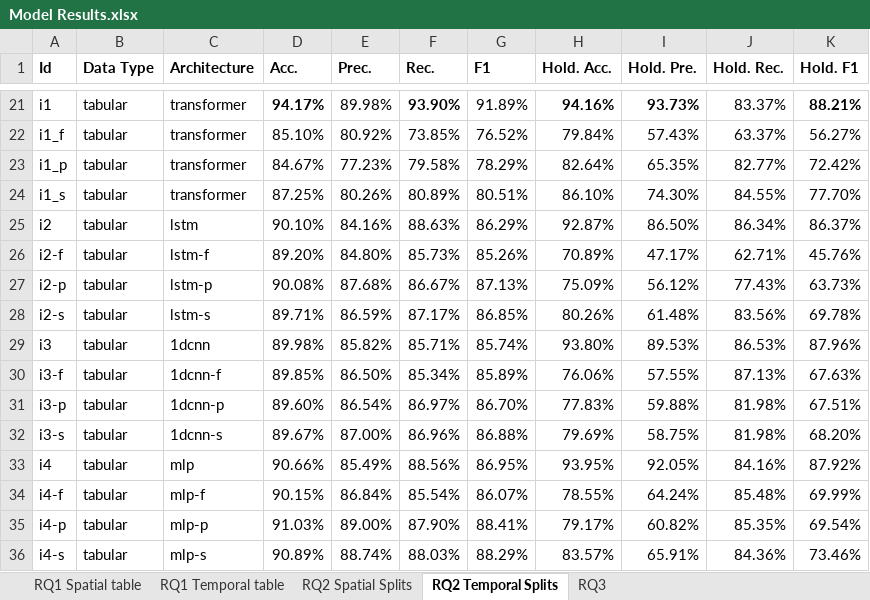
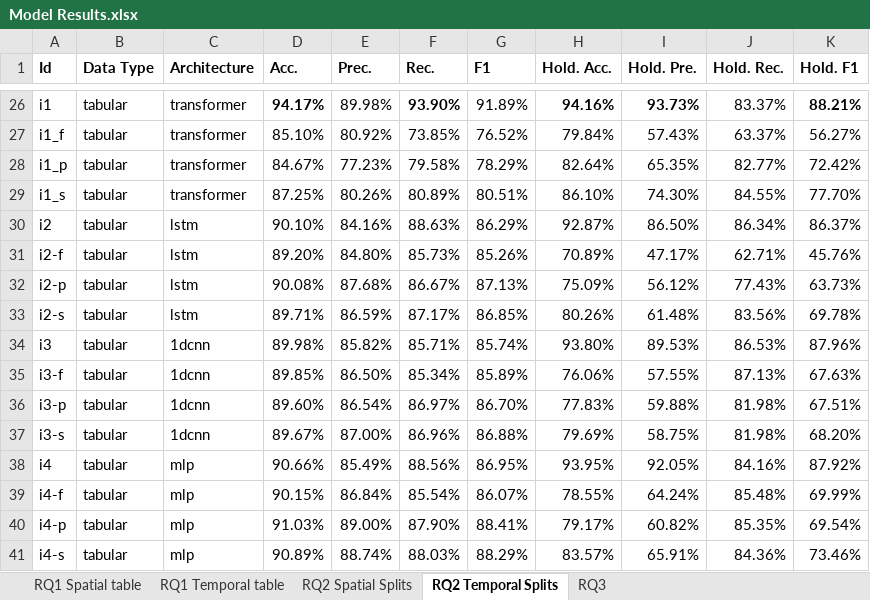
Before and after one commit to zbc2r8/ICSE2026-VRT, an Excel workbook: Model Results.xlsx, sheet RQ2 Temporal Splits, drawn as a sheet; only a part is shown, gaps mark what is left out; values as stored, in another font and other column widths than the file's, no borders; addresses are those after the commit; the diff covers the shown part only; the diff names each change by its address in the sheet, - before the commit and + after, or states it on an @@ line.

```diff
--- a/Model Results.xlsx (sheet RQ2 Temporal Splits)
+++ b/Model Results.xlsx (sheet RQ2 Temporal Splits)
-C31 (Architecture): lstm-f
+C31 (Architecture): lstm
-C32 (Architecture): lstm-p
+C32 (Architecture): lstm
-C33 (Architecture): lstm-s
+C33 (Architecture): lstm
-C35 (Architecture): 1dcnn-f
+C35 (Architecture): 1dcnn
-C36 (Architecture): 1dcnn-p
+C36 (Architecture): 1dcnn
-C37 (Architecture): 1dcnn-s
+C37 (Architecture): 1dcnn
-C39 (Architecture): mlp-f
+C39 (Architecture): mlp
-C40 (Architecture): mlp-p
+C40 (Architecture): mlp
-C41 (Architecture): mlp-s
+C41 (Architecture): mlp
```
Also changed, not shown: 5 added rows and 7 edited cells elsewhere in this sheet, 2 other files.
